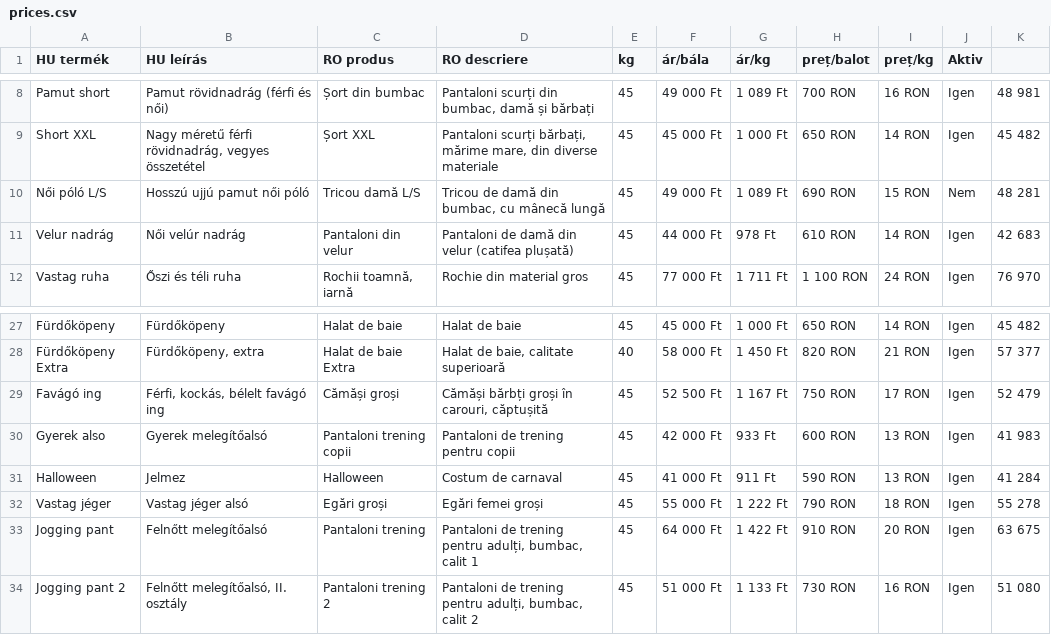
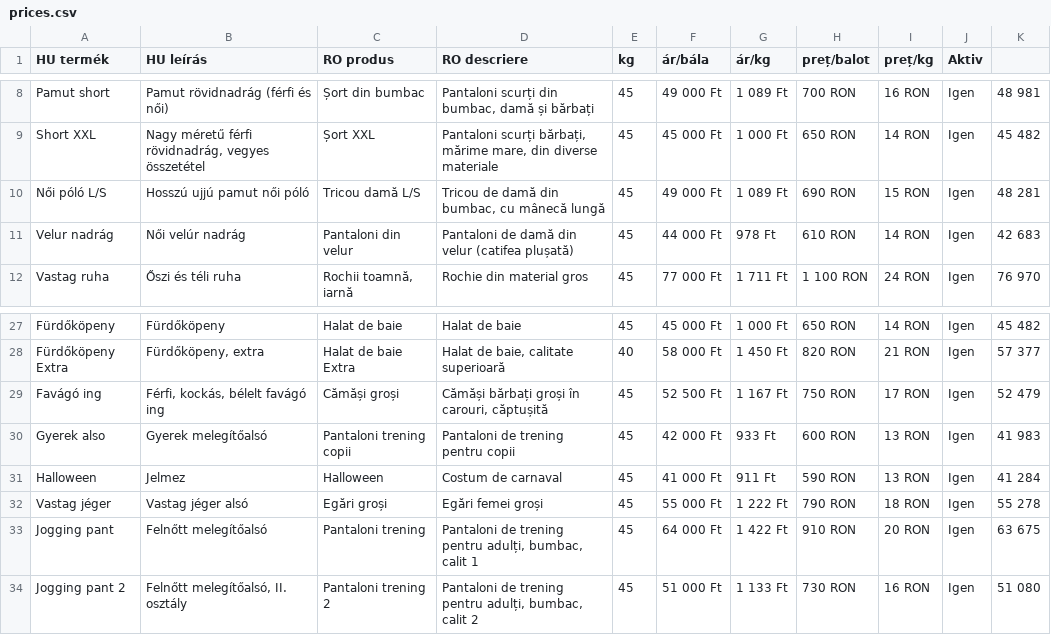
Before and after one commit to bestchoisems/https-depozit-hainesecond-Preturi, a CSV file: prices.csv, drawn as a sheet; only a part is shown, gaps mark what is left out.

```diff
--- a/prices.csv
+++ b/prices.csv
@@ -9,3 +9,3 @@ Pamut short,Pamut rövidnadrág (férfi és női),Șort din bumbac,"Pantaloni sc
 Short XXL,"Nagy méretű férfi rövidnadrág, vegyes összetétel",Șort XXL,"Pantaloni scurți bărbați, mărime mare, din diverse materiale",45,45 000 Ft,1 000 Ft,650 RON,14 RON,Igen,45 482
-Női póló L/S,Hosszú ujjú pamut női póló,Tricou damă L/S,"Tricou de damă din bumbac, cu mânecă lungă",45,49 000 Ft,1 089 Ft,690 RON,15 RON,Nem,48 281
+Női póló L/S,Hosszú ujjú pamut női póló,Tricou damă L/S,"Tricou de damă din bumbac, cu mânecă lungă",45,49 000 Ft,1 089 Ft,690 RON,15 RON,Igen,48 281
 Velur nadrág,Női velúr nadrág,Pantaloni din velur,Pantaloni de damă din velur (catifea plușată),45,44 000 Ft,978 Ft,610 RON,14 RON,Igen,42 683
@@ -28,3 +28,3 @@ Fürdőköpeny,Fürdőköpeny,Halat de baie,Halat de baie,45,45 000 Ft,1 000 F
 Fürdőköpeny Extra,"Fürdőköpeny, extra",Halat de baie Extra,"Halat de baie, calitate superioară",40,58 000 Ft,1 450 Ft,820 RON,21 RON,Igen,57 377
-Favágó ing,"Férfi, kockás, bélelt favágó ing",Cămăși groși,"Cămăși bărbți groși în carouri, căptușită",45,52 500 Ft,1 167 Ft,750 RON,17 RON,Igen,52 479
+Favágó ing,"Férfi, kockás, bélelt favágó ing",Cămăși groși,"Cămăși bărbați groși în carouri, căptușită",45,52 500 Ft,1 167 Ft,750 RON,17 RON,Igen,52 479
 Gyerek also,Gyerek melegítőalsó,Pantaloni trening copii,Pantaloni de trening pentru copii,45,42 000 Ft,933 Ft,600 RON,13 RON,Igen,41 983
```
